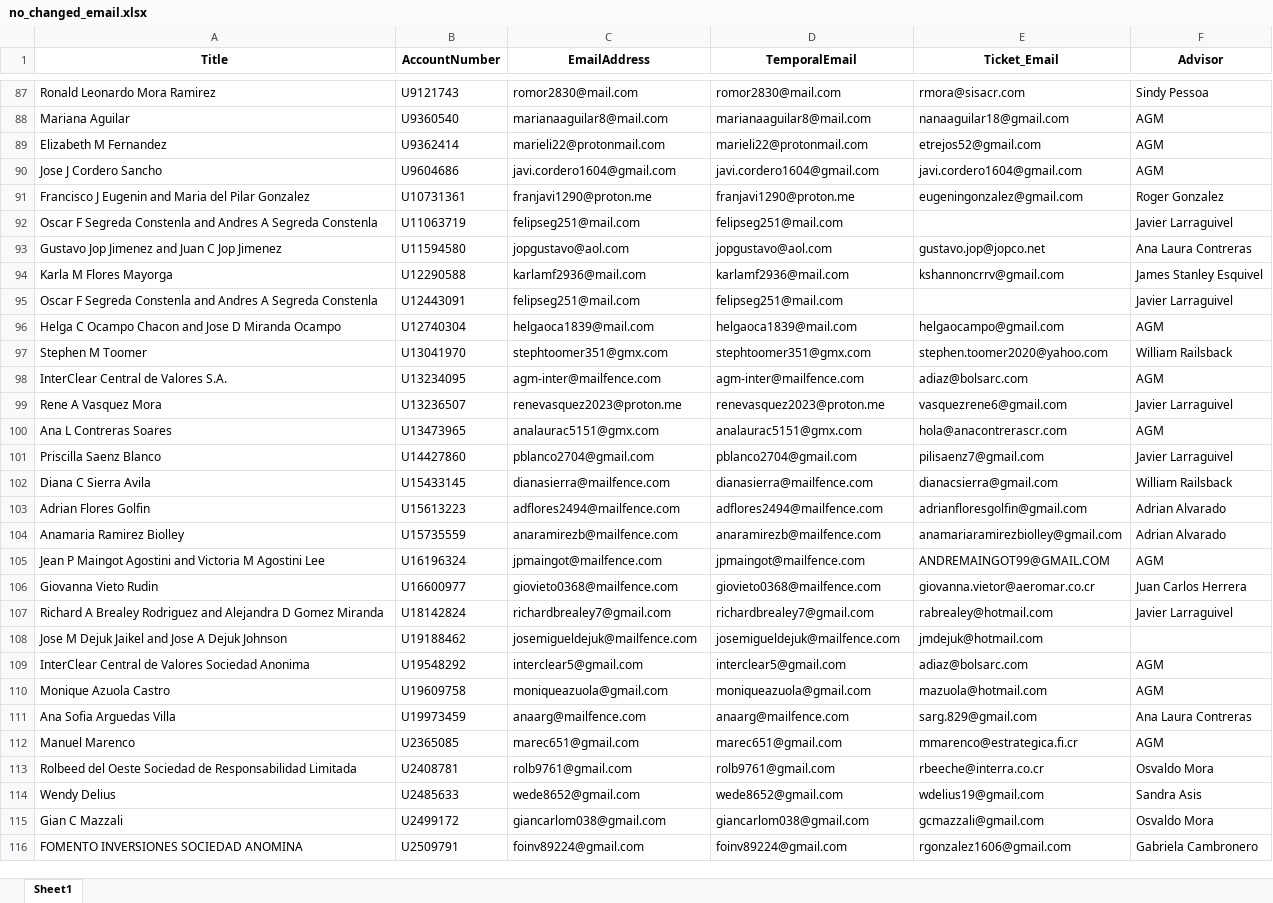
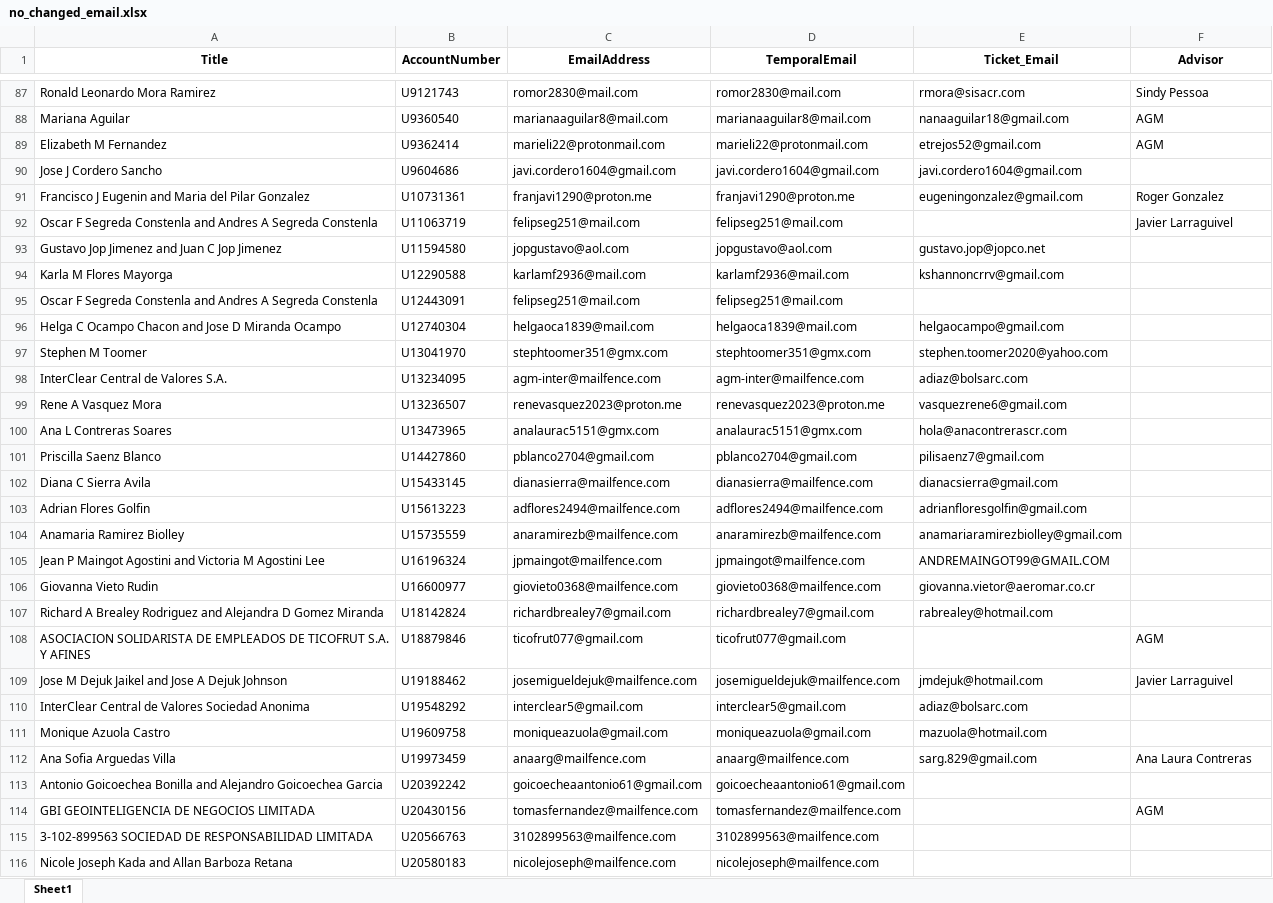
Before and after one commit to agmtrader/agm-api, an Excel workbook: migration/outputs/no_changed_email.xlsx, sheet Sheet1, drawn as a sheet; only a part is shown, gaps mark what is left out; the shorter side is filled out with more unchanged rows; values as stored, in another font and other column widths than the file's, no borders; addresses are those after the commit; the diff covers the shown part only; the diff names each change by its address in the sheet, - before the commit and + after, or states it on an @@ line.

```diff
--- a/migration/outputs/no_changed_email.xlsx (sheet Sheet1)
+++ b/migration/outputs/no_changed_email.xlsx (sheet Sheet1)
-F90 (Advisor): AGM
+F90 (Advisor): (empty)
-F93 (Advisor): Ana Laura Contreras
+F93 (Advisor): (empty)
-F94 (Advisor): James Stanley Esquivel
+F94 (Advisor): (empty)
-F95 (Advisor): Javier Larraguivel
+F95 (Advisor): (empty)
-F96 (Advisor): AGM
+F96 (Advisor): (empty)
-F97 (Advisor): William Railsback
+F97 (Advisor): (empty)
-F98 (Advisor): AGM
+F98 (Advisor): (empty)
-F99 (Advisor): Javier Larraguivel
+F99 (Advisor): (empty)
-F100 (Advisor): AGM
+F100 (Advisor): (empty)
-F101 (Advisor): Javier Larraguivel
+F101 (Advisor): (empty)
-F102 (Advisor): William Railsback
+F102 (Advisor): (empty)
-F103:F104 (Advisor): Adrian Alvarado
+F103:F104 (Advisor): (empty)
-F105 (Advisor): AGM
+F105 (Advisor): (empty)
-F106 (Advisor): Juan Carlos Herrera
+F106 (Advisor): (empty)
-F107 (Advisor): Javier Larraguivel
+F107 (Advisor): (empty)
+row 108: ASOCIACION SOLIDARISTA DE EMPLEADOS DE TICOFRUT S.A. Y AFINES | U18879846 | ticofrut077@gmail.com | ticofrut077@gmail.com |  | AGM
-F109 (Advisor): (empty)
+F109 (Advisor): Javier Larraguivel
-F110:F111 (Advisor): AGM
+F110:F111 (Advisor): (empty)
+row 113: Antonio Goicoechea Bonilla and Alejandro Goicoechea Garcia | U20392242 | goicoecheaantonio61@gmail.com | goicoecheaantonio61@gmail.com
+row 114: GBI GEOINTELIGENCIA DE NEGOCIOS LIMITADA | U20430156 | tomasfernandez@mailfence.com | tomasfernandez@mailfence.com |  | AGM
+row 115: 3-102-899563 SOCIEDAD DE RESPONSABILIDAD LIMITADA | U20566763 | 3102899563@mailfence.com | 3102899563@mailfence.com
+row 116: Nicole Joseph Kada and Allan Barboza Retana | U20580183 | nicolejoseph@mailfence.com | nicolejoseph@mailfence.com
```
Also changed, not shown: 4 added rows, 2 removed rows and 19 edited cells elsewhere in this sheet, migration/outputs/new_accounts.xlsx, migration/sources/clients_web.xlsx, 20 other files.
